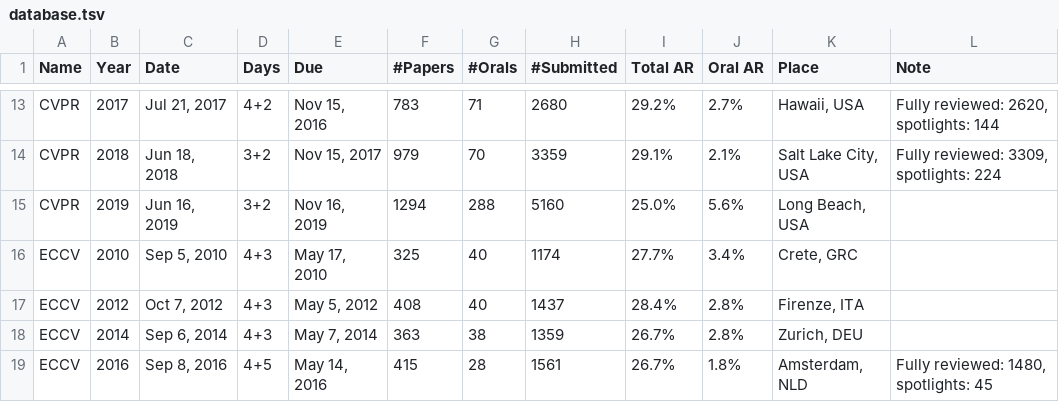
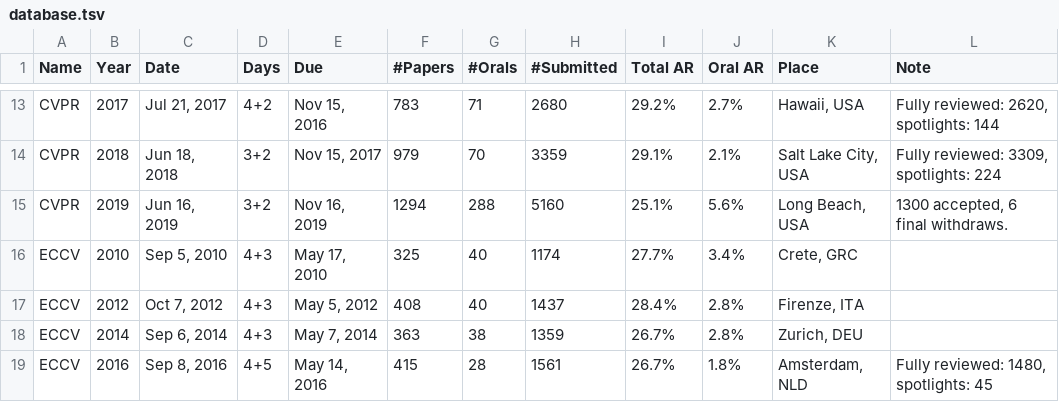
Before and after one commit to t-taniai/t-taniai.github.io, a TSV file: cvconf/database.tsv, drawn as a sheet; only a part is shown, gaps mark what is left out.

Commit message:
Update database.tsv

```diff
--- a/cvconf/database.tsv
+++ b/cvconf/database.tsv
@@ -14,3 +14,3 @@ CVPR	2017	Jul 21, 2017	4+2	Nov 15, 2016	783	71	2680	29.2%	2.7%	Hawaii, USA	Fully
 CVPR	2018	Jun 18, 2018	3+2	Nov 15, 2017	979	70	3359	29.1%	2.1%	Salt Lake City, USA	Fully reviewed: 3309, spotlights: 224
-CVPR	2019	Jun 16, 2019	3+2	Nov 16, 2019	1294	288	5160	25.0%	5.6%	Long Beach, USA
+CVPR	2019	Jun 16, 2019	3+2	Nov 16, 2019	1294	288	5160	25.1%	5.6%	Long Beach, USA	1300 accepted, 6 final withdraws.
 ECCV	2010	Sep 5, 2010	4+3	May 17, 2010	325	40	1174	27.7%	3.4%	Crete, GRC	
```
